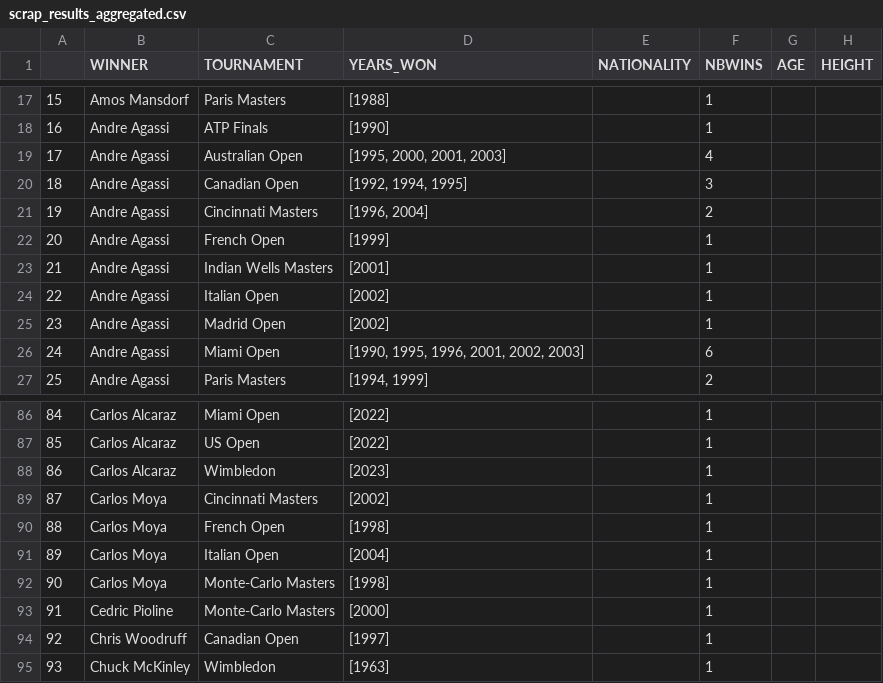
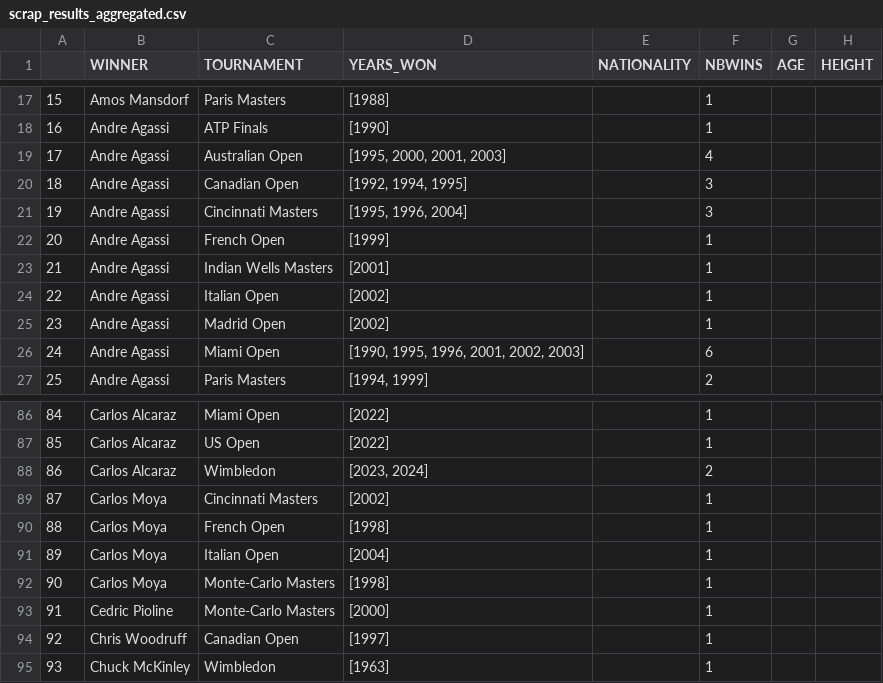
Before and after one commit to NielsMinssen/GrandSlamChampions, a CSV file: data/tennis/scrap_results_aggregated.csv, drawn as a sheet; only a part is shown, gaps mark what is left out.

```diff
--- a/data/tennis/scrap_results_aggregated.csv
+++ b/data/tennis/scrap_results_aggregated.csv
@@ -20,3 +20,3 @@
 18,Andre Agassi,Canadian Open,"[1992, 1994, 1995]",,3,,
-19,Andre Agassi,Cincinnati Masters,"[1996, 2004]",,2,,
+19,Andre Agassi,Cincinnati Masters,"[1995, 1996, 2004]",,3,,
 20,Andre Agassi,French Open,[1999],,1,,
@@ -87,3 +87,3 @@
 85,Carlos Alcaraz,US Open,[2022],,1,,
-86,Carlos Alcaraz,Wimbledon,[2023],,1,,
+86,Carlos Alcaraz,Wimbledon,"[2023, 2024]",,2,,
 87,Carlos Moya,Cincinnati Masters,[2002],,1,,
```
Also changed, not shown: data/tennis/scrap_results.csv.
